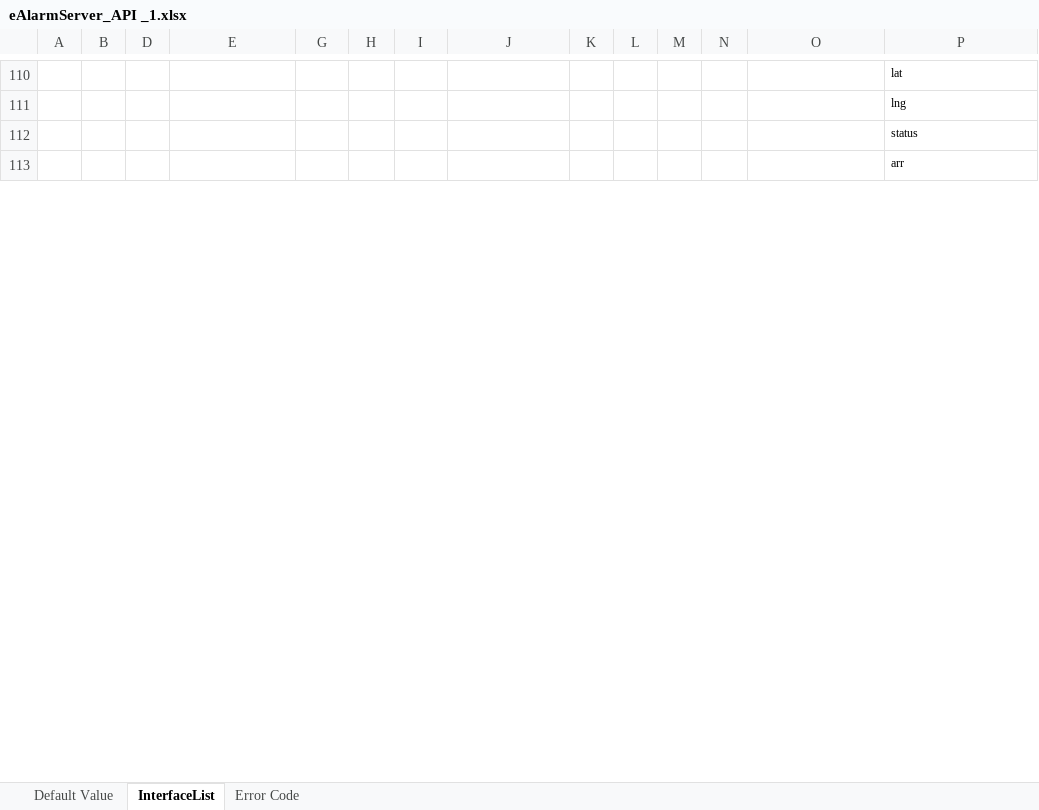
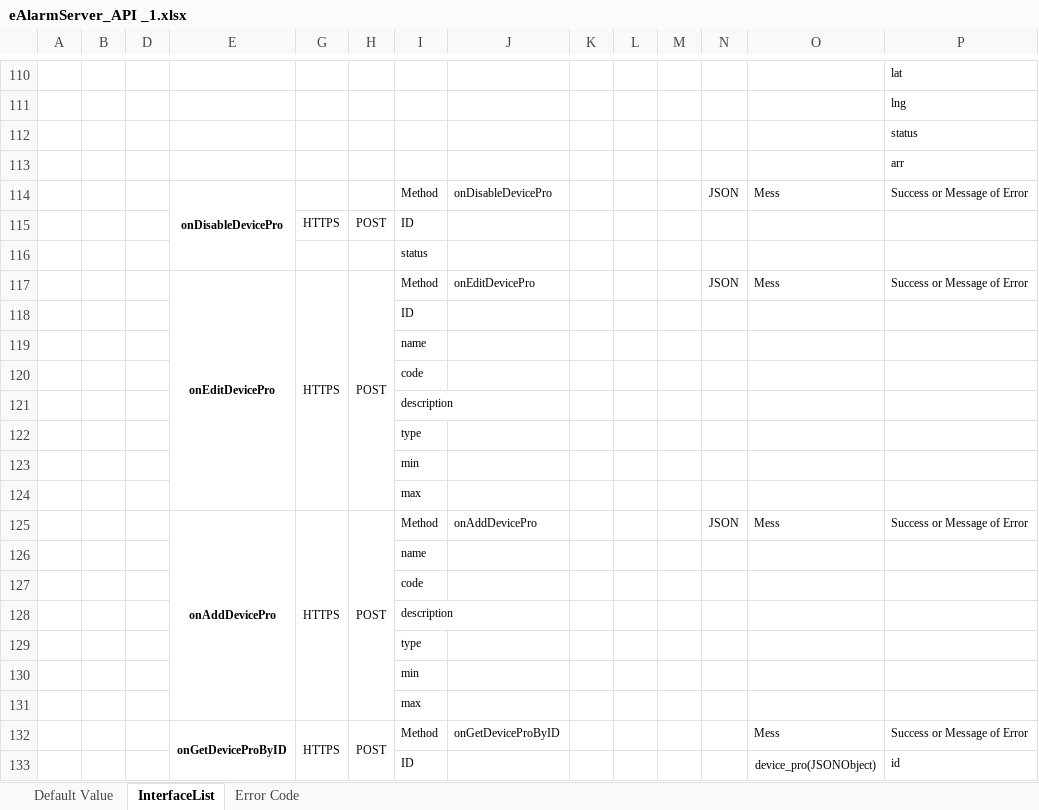
Before and after one commit to ngotuan12/e-alarm, an Excel workbook: Document/eAlarmServer_API _1.xlsx, sheet InterfaceList, drawn as a sheet; only a part is shown, gaps mark what is left out; values as stored, in another font and other column widths than the file's, no borders; rows hold the shown columns only; the diff covers the shown part only; the diff names each change by its address in the sheet, - before the commit and + after, or states it on an @@ line.

Commit message:
commit device api

```diff
--- a/Document/eAlarmServer_API _1.xlsx (sheet InterfaceList)
+++ b/Document/eAlarmServer_API _1.xlsx (sheet InterfaceList)
+row 114:  |  |  | onDisableDevicePro |  |  | Method | onDisableDevicePro |  |  |  | JSON | Mess | Success or Message of Error
+row 115:  |  |  |  | HTTPS | POST | ID
+row 116:  |  |  |  |  |  | status
+row 117:  |  |  | onEditDevicePro | HTTPS | POST | Method | onEditDevicePro |  |  |  | JSON | Mess | Success or Message of Error
+row 118:  |  |  |  |  |  | ID
+row 119:  |  |  |  |  |  | name
+row 120:  |  |  |  |  |  | code
+row 121:  |  |  |  |  |  | description
+row 122:  |  |  |  |  |  | type
+row 123:  |  |  |  |  |  | min
+row 124:  |  |  |  |  |  | max
+row 125:  |  |  | onAddDevicePro | HTTPS | POST | Method | onAddDevicePro |  |  |  | JSON | Mess | Success or Message of Error
+row 126:  |  |  |  |  |  | name
+row 127:  |  |  |  |  |  | code
+row 128:  |  |  |  |  |  | description
+row 129:  |  |  |  |  |  | type
+row 130:  |  |  |  |  |  | min
+row 131:  |  |  |  |  |  | max
+row 132:  |  |  | onGetDeviceProByID | HTTPS | POST | Method | onGetDeviceProByID |  |  |  |  | Mess | Success or Message of Error
+row 133:  |  |  |  |  |  | ID |  |  |  |  |  | device_pro(JSONObject) | id
```
Also changed, not shown: 27 added rows and 1 edited cell elsewhere in this sheet.
